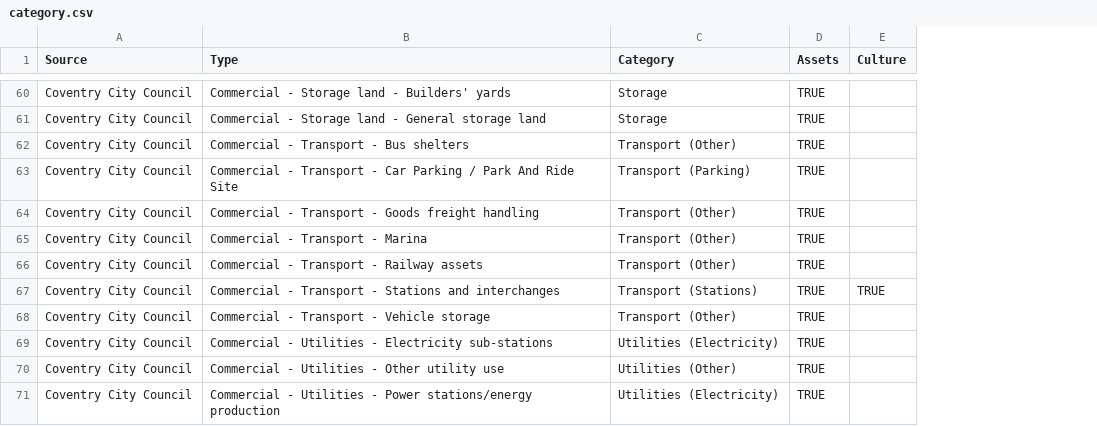
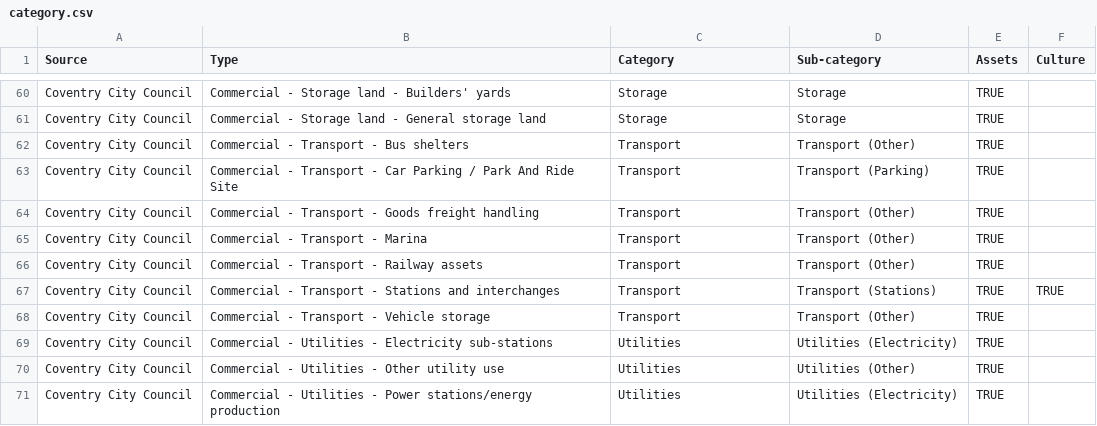
Before and after one commit to coventry-city-council/coventry-city-council.github.io, a CSV file: assets/category.csv, drawn as a sheet; only a part is shown, gaps mark what is left out; the diff covers the shown part only; the diff names each change by its address in the sheet, - before the commit and + after, or states it on an @@ line.

```diff
--- a/assets/category.csv
+++ b/assets/category.csv
+column D (Sub-category), rows 60-71: Storage | Storage | Transport (Other) | Transport (Parking) | Transport (Other) | Transport (Other) | Transport (Other) | Transport (Stations) | Transport (Other) | Utilities (Electricity) | Utilities (Other) | Utilities (Electricity)
-C62 (Category): Transport (Other)
+C62 (Category): Transport
-C63 (Category): Transport (Parking)
+C63 (Category): Transport
-C64:C66 (Category): Transport (Other)
+C64:C66 (Category): Transport
-C67 (Category): Transport (Stations)
+C67 (Category): Transport
-C68 (Category): Transport (Other)
+C68 (Category): Transport
-C69 (Category): Utilities (Electricity)
+C69 (Category): Utilities
-C70 (Category): Utilities (Other)
+C70 (Category): Utilities
-C71 (Category): Utilities (Electricity)
+C71 (Category): Utilities
```
Also changed, not shown: 75 edited cells elsewhere in this file.
